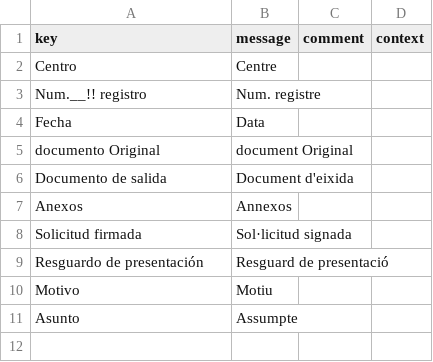
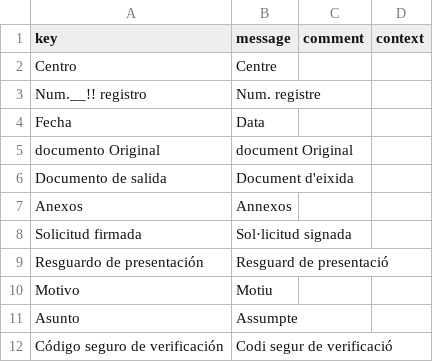
Before and after one commit to educaflow/secretaria-virtual, a CSV file: src/main/java/com/educaflow/subsystem/registroentradasalida/domains/i18n_ca.csv, drawn as a sheet.

```diff
--- a/src/main/java/com/educaflow/subsystem/registroentradasalida/domains/i18n_ca.csv
+++ b/src/main/java/com/educaflow/subsystem/registroentradasalida/domains/i18n_ca.csv
@@ -11 +11,2 @@ key,message,comment,context
 "Asunto","Assumpte","",""
+"Código seguro de verificación","Codi segur de verificació","",""
```
Also changed, not shown: src/main/java/com/educaflow/subsystem/registroentradasalida/domains/i18n_es.csv.
